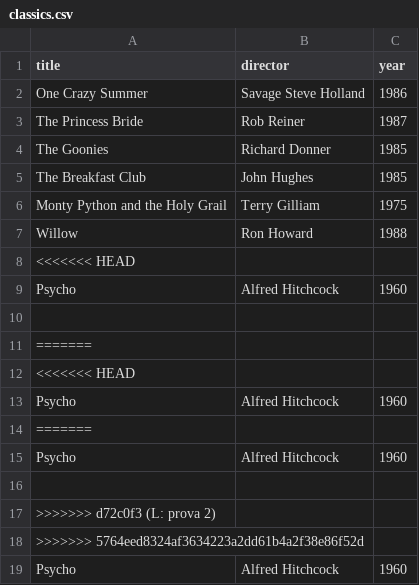
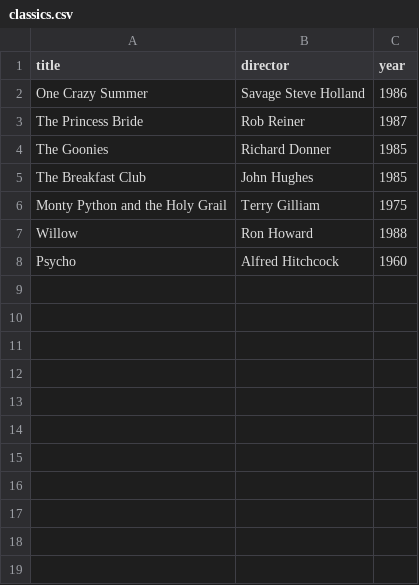
Before and after one commit to holyyeti/webflyx, a CSV file: classics.csv, drawn as a sheet.

Commit message:
Resolve merge conflict in classics.csv

```diff
--- a/classics.csv
+++ b/classics.csv
@@ -7,13 +7,2 @@ Monty Python and the Holy Grail, Terry Gilliam, 1975
 Willow, Ron Howard, 1988
-<<<<<<< HEAD
-Psycho, Alfred Hitchcock, 1960
-
-=======
-<<<<<<< HEAD
-Psycho, Alfred Hitchcock, 1960
-=======
-Psycho, Alfred Hitchcock, 1960
-
->>>>>>> d72c0f3 (L: prova 2)
->>>>>>> 5764eed8324af3634223a2dd61b4a2f38e86f52d
 Psycho, Alfred Hitchcock, 1960
```
